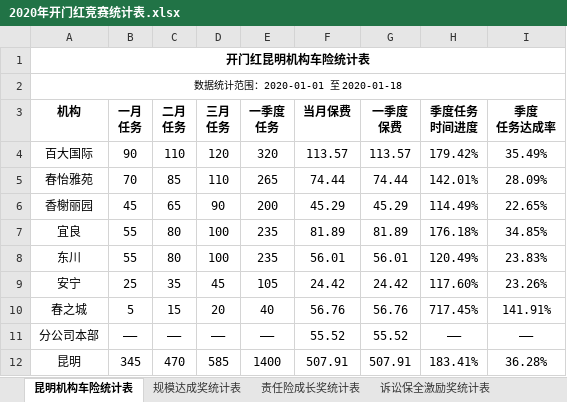
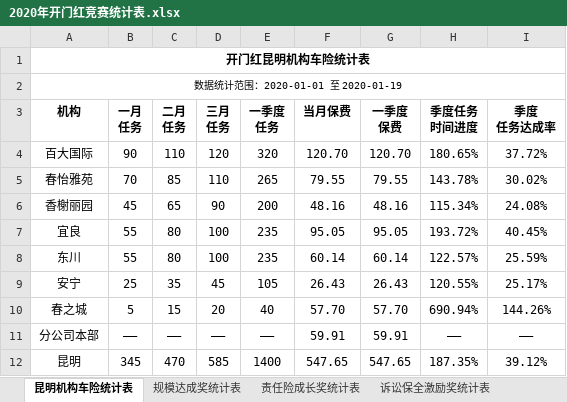
Before and after one commit to fagan2888/DataStats, an Excel workbook: 2020年开门红竞赛统计表.xlsx, sheet 昆明机构车险统计表, drawn as a sheet; values as stored, in another font and other column widths than the file's, no borders; the diff names each change by its address in the sheet, - before the commit and + after, or states it on an @@ line.

```diff
--- a/2020年开门红竞赛统计表.xlsx (sheet 昆明机构车险统计表)
+++ b/2020年开门红竞赛统计表.xlsx (sheet 昆明机构车险统计表)
-A2 (机构): 数据统计范围：2020-01-01 至 2020-01-18
+A2 (机构): 数据统计范围：2020-01-01 至 2020-01-19
-F4 (当月保费): 113.57
+F4 (当月保费): 120.70
-G4 (一季度 保费): 113.57
+G4 (一季度 保费): 120.70
-H4 (季度任务 时间进度): 179.42%
+H4 (季度任务 时间进度): 180.65%
-I4 (季度 任务达成率): 35.49%
+I4 (季度 任务达成率): 37.72%
-F5 (当月保费): 74.44
+F5 (当月保费): 79.55
-G5 (一季度 保费): 74.44
+G5 (一季度 保费): 79.55
-H5 (季度任务 时间进度): 142.01%
+H5 (季度任务 时间进度): 143.78%
-I5 (季度 任务达成率): 28.09%
+I5 (季度 任务达成率): 30.02%
-F6 (当月保费): 45.29
+F6 (当月保费): 48.16
-G6 (一季度 保费): 45.29
+G6 (一季度 保费): 48.16
-H6 (季度任务 时间进度): 114.49%
+H6 (季度任务 时间进度): 115.34%
-I6 (季度 任务达成率): 22.65%
+I6 (季度 任务达成率): 24.08%
-F7 (当月保费): 81.89
+F7 (当月保费): 95.05
-G7 (一季度 保费): 81.89
+G7 (一季度 保费): 95.05
-H7 (季度任务 时间进度): 176.18%
+H7 (季度任务 时间进度): 193.72%
-I7 (季度 任务达成率): 34.85%
+I7 (季度 任务达成率): 40.45%
-F8 (当月保费): 56.01
+F8 (当月保费): 60.14
-G8 (一季度 保费): 56.01
+G8 (一季度 保费): 60.14
-H8 (季度任务 时间进度): 120.49%
+H8 (季度任务 时间进度): 122.57%
-I8 (季度 任务达成率): 23.83%
+I8 (季度 任务达成率): 25.59%
-F9 (当月保费): 24.42
+F9 (当月保费): 26.43
-G9 (一季度 保费): 24.42
+G9 (一季度 保费): 26.43
-H9 (季度任务 时间进度): 117.60%
+H9 (季度任务 时间进度): 120.55%
-I9 (季度 任务达成率): 23.26%
+I9 (季度 任务达成率): 25.17%
-F10 (当月保费): 56.76
+F10 (当月保费): 57.70
-G10 (一季度 保费): 56.76
+G10 (一季度 保费): 57.70
-H10 (季度任务 时间进度): 717.45%
+H10 (季度任务 时间进度): 690.94%
-I10 (季度 任务达成率): 141.91%
+I10 (季度 任务达成率): 144.26%
-F11 (当月保费): 55.52
+F11 (当月保费): 59.91
-G11 (一季度 保费): 55.52
+G11 (一季度 保费): 59.91
-F12 (当月保费): 507.91
+F12 (当月保费): 547.65
-G12 (一季度 保费): 507.91
+G12 (一季度 保费): 547.65
-H12 (季度任务 时间进度): 183.41%
+H12 (季度任务 时间进度): 187.35%
-I12 (季度 任务达成率): 36.28%
+I12 (季度 任务达成率): 39.12%
```
Also changed, not shown: sheet 驾意险月度个人联动率奖统计表, sheet 驾意险月度个人销售奖统计表, sheet 机构驾意险保费达成奖统计表, sheet 规模达成奖统计表, sheet 诉讼保全激励奖统计表, sheet 责任险成长奖统计表, 2020年机构数据统计表.xlsx, 云南分公司业务统计表.xlsx, 14 other files.
